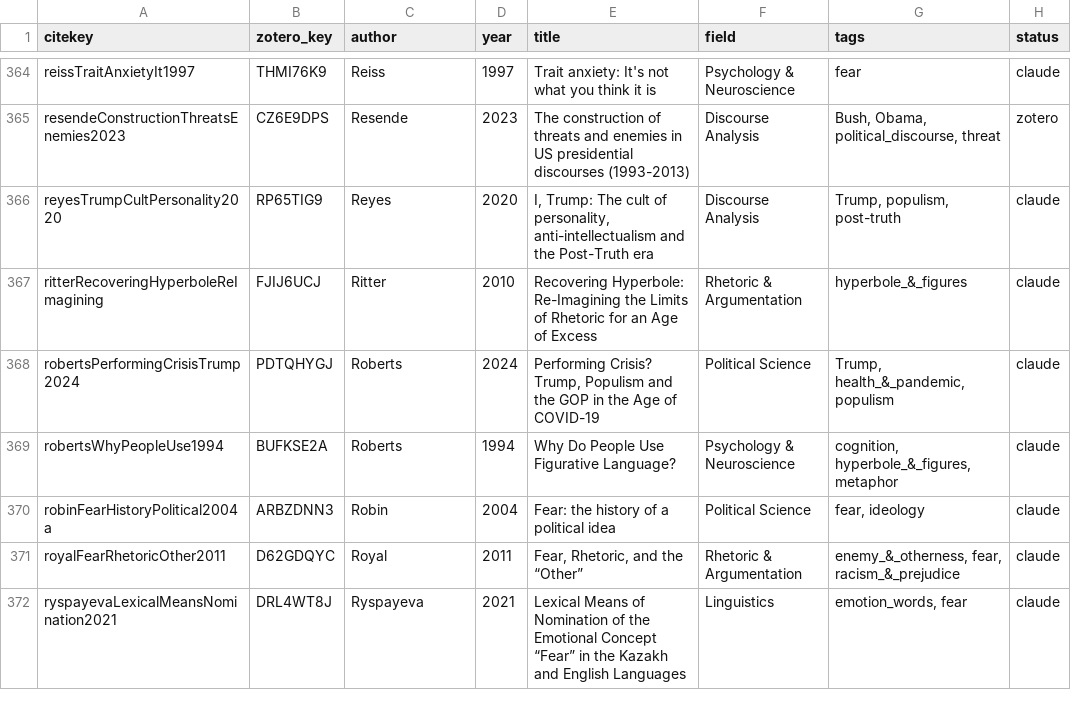
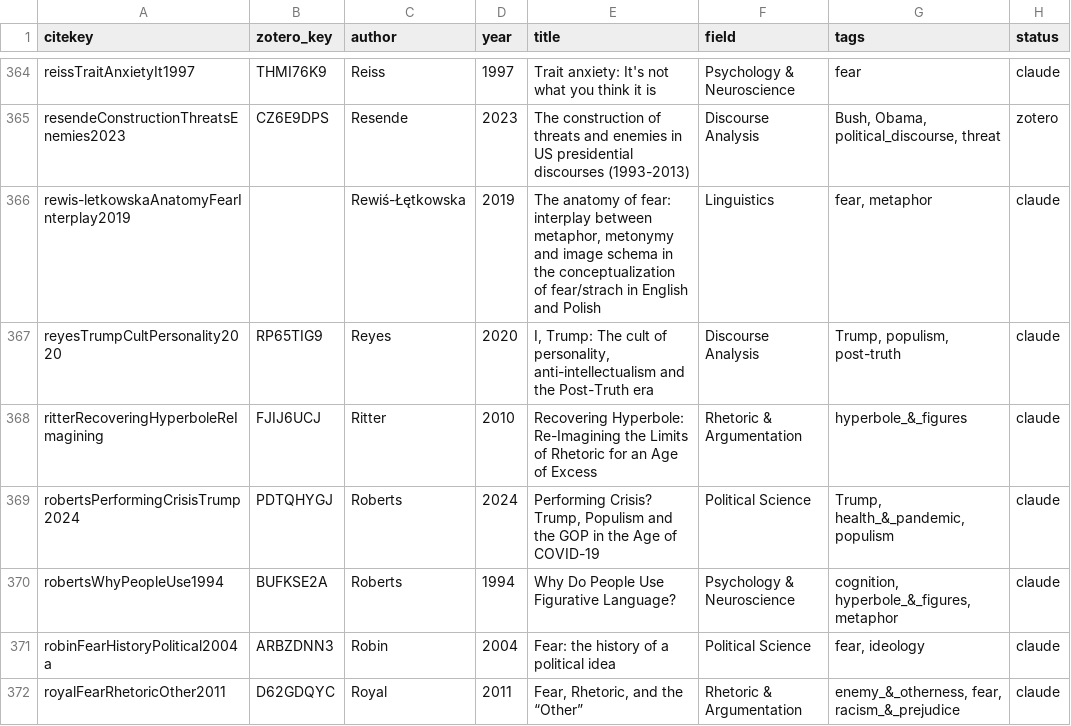
Before and after one commit to LinguistCode/linguistcode.github.io, a CSV file: src/tag_assignments.csv, drawn as a sheet; only a part is shown, gaps mark what is left out; the shorter side is filled out with more unchanged rows.

```diff
--- a/src/tag_assignments.csv
+++ b/src/tag_assignments.csv
@@ -365,2 +365,3 @@ reissTraitAnxietyIt1997;THMI76K9;Reiss;1997;Trait anxiety: It's not what you thi
 resendeConstructionThreatsEnemies2023;CZ6E9DPS;Resende;2023;The construction of threats and enemies in US presidential discourses (1993-2013);Discourse Analysis;Bush, Obama, political_discourse, threat;zotero
+rewis-letkowskaAnatomyFearInterplay2019;;Rewiś-Łętkowska;2019;The anatomy of fear: interplay between metaphor, metonymy and image schema in the conceptualization of fear/strach in English and Polish;Linguistics;fear, metaphor;claude
 reyesTrumpCultPersonality2020;RP65TIG9;Reyes;2020;I, Trump: The cult of personality, anti-intellectualism and the Post-Truth era;Discourse Analysis;Trump, populism, post-truth;claude
```
Also changed, not shown: 1 other file.
